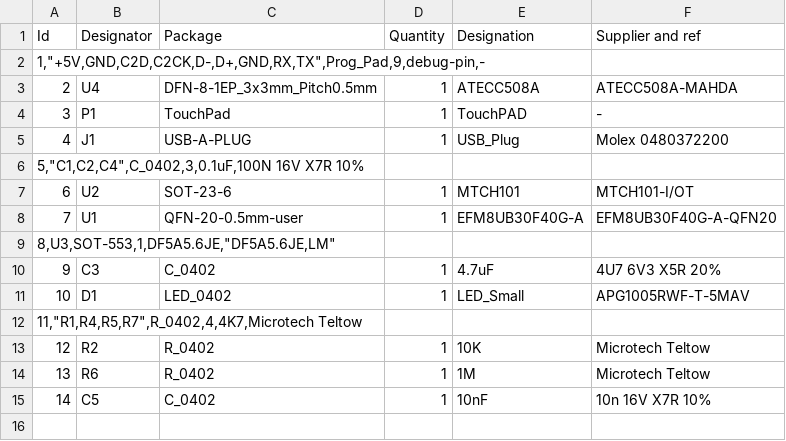
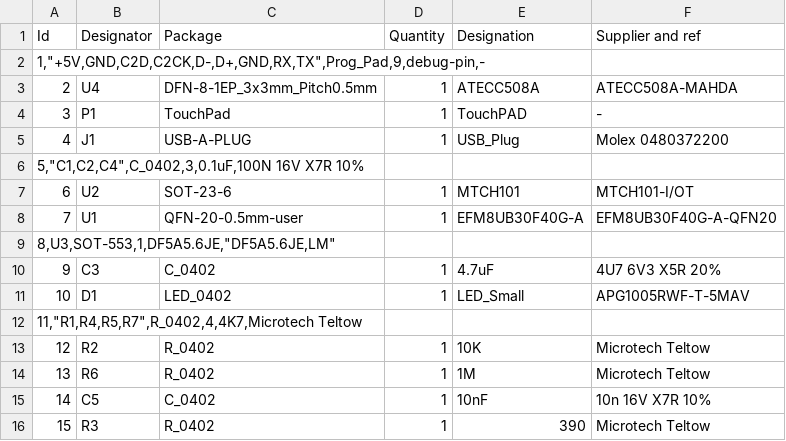
Before and after one commit to Nitrokey/nitrokey-fido-u2f-hardware, a CSV file: gerber/nk-u2f.csv, drawn as a sheet; the diff names each change by its address in the sheet, - before the commit and + after, or states it on an @@ line.

Commit message:
Change R3 value 100->390

```diff
--- a/gerber/nk-u2f.csv
+++ b/gerber/nk-u2f.csv
+row 16: 15 | R3 | R_0402 | 1 | 390 | Microtech Teltow
```
Also changed, not shown: 1 other file.
